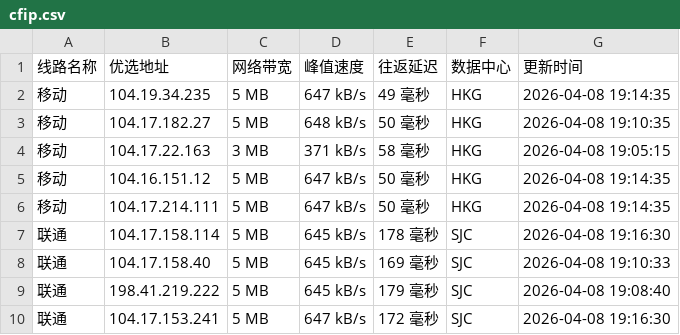
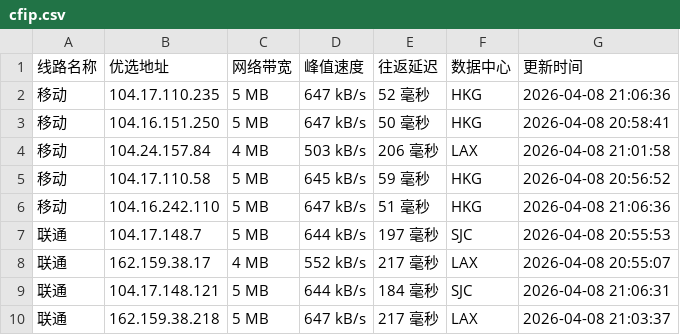
Before and after one commit to xing2kong/cfipv4db, a CSV file: cfip.csv, drawn as a sheet; only a part is shown; the diff covers the shown part only.

```diff
--- a/cfip.csv
+++ b/cfip.csv
@@ -1,10 +1,10 @@
 线路名称,优选地址,网络带宽,峰值速度,往返延迟,数据中心,更新时间
-移动,104.19.34.235,5 MB,647 kB/s,49 毫秒,HKG,2026-04-08 19:14:35
-移动,104.17.182.27,5 MB,648 kB/s,50 毫秒,HKG,2026-04-08 19:10:35
-移动,104.17.22.163,3 MB,371 kB/s,58 毫秒,HKG,2026-04-08 19:05:15
-移动,104.16.151.12,5 MB,647 kB/s,50 毫秒,HKG,2026-04-08 19:14:35
-移动,104.17.214.111,5 MB,647 kB/s,50 毫秒,HKG,2026-04-08 19:14:35
-联通,104.17.158.114,5 MB,645 kB/s,178 毫秒,SJC,2026-04-08 19:16:30
-联通,104.17.158.40,5 MB,645 kB/s,169 毫秒,SJC,2026-04-08 19:10:33
-联通,198.41.219.222,5 MB,645 kB/s,179 毫秒,SJC,2026-04-08 19:08:40
-联通,104.17.153.241,5 MB,647 kB/s,172 毫秒,SJC,2026-04-08 19:16:30
+移动,104.17.110.235,5 MB,647 kB/s,52 毫秒,HKG,2026-04-08 21:06:36
+移动,104.16.151.250,5 MB,647 kB/s,50 毫秒,HKG,2026-04-08 20:58:41
+移动,104.24.157.84,4 MB,503 kB/s,206 毫秒,LAX,2026-04-08 21:01:58
+移动,104.17.110.58,5 MB,645 kB/s,59 毫秒,HKG,2026-04-08 20:56:52
+移动,104.16.242.110,5 MB,647 kB/s,51 毫秒,HKG,2026-04-08 21:06:36
+联通,104.17.148.7,5 MB,644 kB/s,197 毫秒,SJC,2026-04-08 20:55:53
+联通,162.159.38.17,4 MB,552 kB/s,217 毫秒,LAX,2026-04-08 20:55:07
+联通,104.17.148.121,5 MB,644 kB/s,184 毫秒,SJC,2026-04-08 21:06:31
+联通,162.159.38.218,5 MB,647 kB/s,217 毫秒,LAX,2026-04-08 21:03:37
```
Also changed, not shown: 2 added rows, 2 removed rows and 13 edited cells elsewhere in this file, 1 other file.
